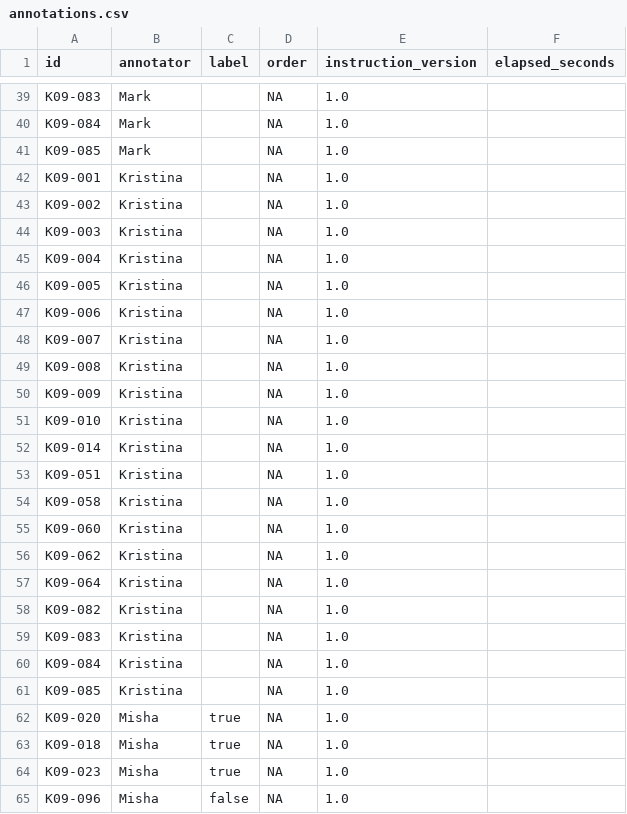
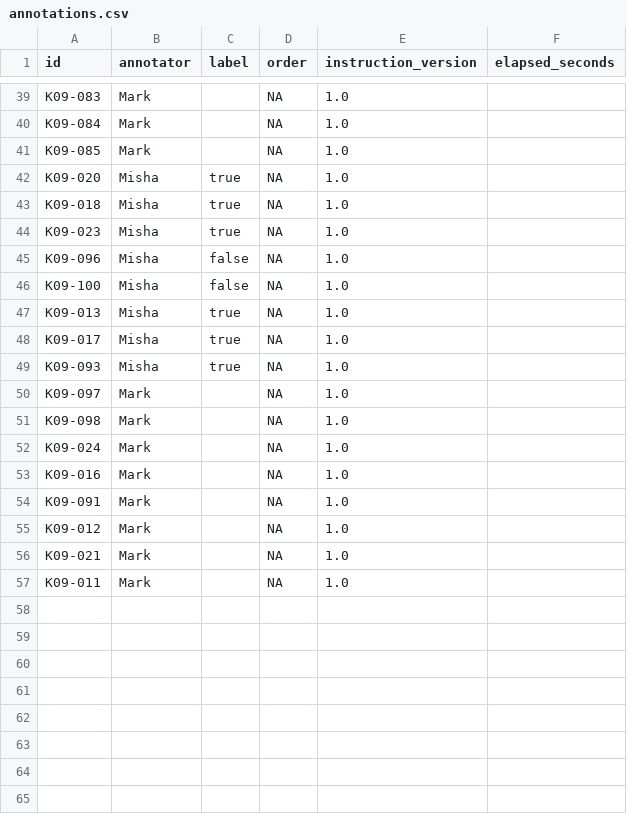
Before and after one commit to mishaminv/rl-course, a CSV file: audit/annotations.csv, drawn as a sheet; only a part is shown, gaps mark what is left out; the shorter side is filled out with more unchanged rows; the diff covers the shown part only; the diff names each change by its address in the sheet, - before the commit and + after, or states it on an @@ line.

Commit message:
Kristina removed from labelers (annotations.csv)

```diff
--- a/audit/annotations.csv
+++ b/audit/annotations.csv
-row 42: K09-001 | Kristina |  | NA | 1.0
-row 43: K09-002 | Kristina |  | NA | 1.0
-row 44: K09-003 | Kristina |  | NA | 1.0
-row 45: K09-004 | Kristina |  | NA | 1.0
-row 46: K09-005 | Kristina |  | NA | 1.0
-row 47: K09-006 | Kristina |  | NA | 1.0
-row 48: K09-007 | Kristina |  | NA | 1.0
-row 49: K09-008 | Kristina |  | NA | 1.0
-row 50: K09-009 | Kristina |  | NA | 1.0
-row 51: K09-010 | Kristina |  | NA | 1.0
-row 52: K09-014 | Kristina |  | NA | 1.0
-row 53: K09-051 | Kristina |  | NA | 1.0
-row 54: K09-058 | Kristina |  | NA | 1.0
-row 55: K09-060 | Kristina |  | NA | 1.0
-row 56: K09-062 | Kristina |  | NA | 1.0
-row 57: K09-064 | Kristina |  | NA | 1.0
-row 58: K09-082 | Kristina |  | NA | 1.0
-row 59: K09-083 | Kristina |  | NA | 1.0
-row 60: K09-084 | Kristina |  | NA | 1.0
-row 61: K09-085 | Kristina |  | NA | 1.0
```
Also changed, not shown: 8 removed rows elsewhere in this file.
